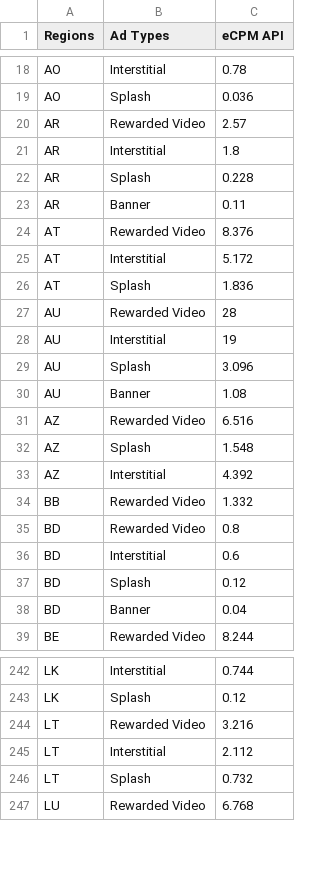
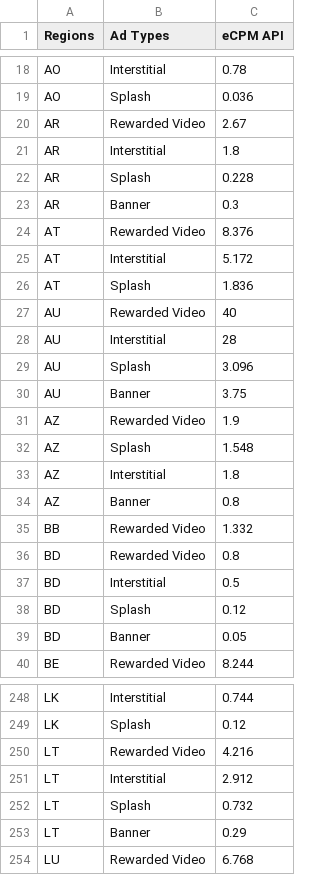
Before and after one commit to whitedotfun/whitedotfun.github.io, a CSV file: client_res/fg2/default_eCPM_Android.csv, drawn as a sheet; only a part is shown, gaps mark what is left out; the diff covers the shown part only.

```diff
--- a/client_res/fg2/default_eCPM_Android.csv
+++ b/client_res/fg2/default_eCPM_Android.csv
@@ -19,6 +19,6 @@ AO,Interstitial,0.78
 AO,Splash,0.036
-AR,Rewarded Video,2.57
+AR,Rewarded Video,2.67
 AR,Interstitial,1.8
 AR,Splash,0.228
-AR,Banner,0.11
+AR,Banner,0.3
 AT,Rewarded Video,8.376
@@ -26,14 +26,15 @@ AT,Interstitial,5.172
 AT,Splash,1.836
-AU,Rewarded Video,28
-AU,Interstitial,19
+AU,Rewarded Video,40
+AU,Interstitial,28
 AU,Splash,3.096
-AU,Banner,1.08
-AZ,Rewarded Video,6.516
+AU,Banner,3.75
+AZ,Rewarded Video,1.9
 AZ,Splash,1.548
-AZ,Interstitial,4.392
+AZ,Interstitial,1.8
+AZ,Banner,0.8
 BB,Rewarded Video,1.332
 BD,Rewarded Video,0.8
-BD,Interstitial,0.6
+BD,Interstitial,0.5
 BD,Splash,0.12
-BD,Banner,0.04
+BD,Banner,0.05
 BE,Rewarded Video,8.244
@@ -243,5 +249,6 @@ LK,Interstitial,0.744
 LK,Splash,0.12
-LT,Rewarded Video,3.216
-LT,Interstitial,2.112
+LT,Rewarded Video,4.216
+LT,Interstitial,2.912
 LT,Splash,0.732
+LT,Banner,0.29
 LU,Rewarded Video,6.768
```
Also changed, not shown: 7 added rows, 1 removed row and 85 edited cells elsewhere in this file.
